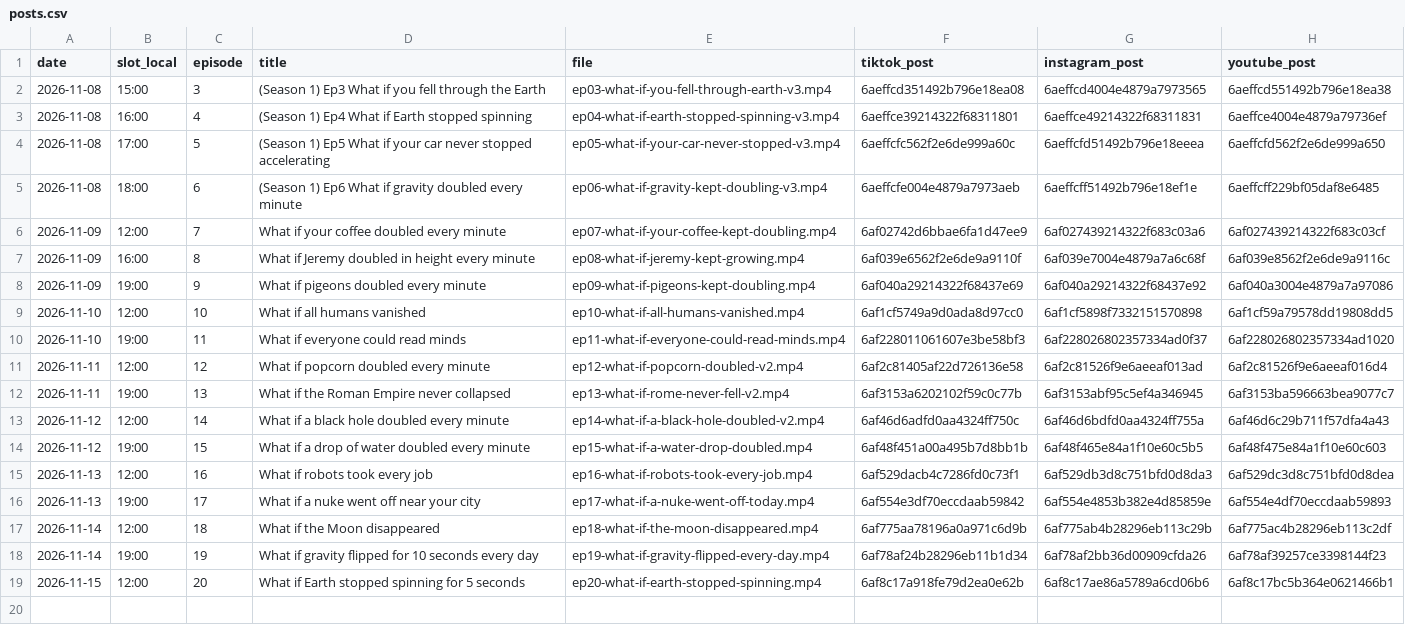
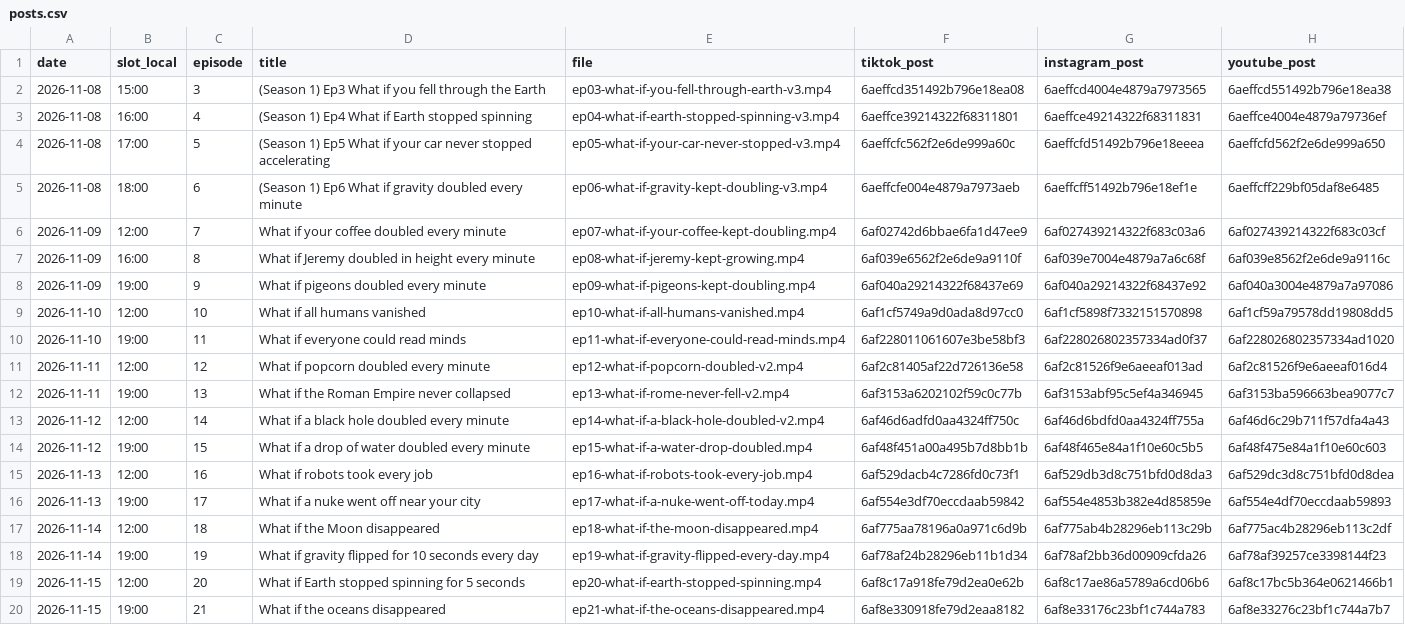
Before and after one commit to hayyankapila22-tech/whatif-studio, a CSV file: reports/posts.csv, drawn as a sheet.

```diff
--- a/reports/posts.csv
+++ b/reports/posts.csv
@@ -19 +19,2 @@ date,slot_local,episode,title,file,tiktok_post,instagram_post,youtube_post
 2026-11-15,12:00,20,What if Earth stopped spinning for 5 seconds,ep20-what-if-earth-stopped-spinning.mp4,6af8c17a918fe79d2ea0e62b,6af8c17ae86a5789a6cd06b6,6af8c17bc5b364e0621466b1
+2026-11-15,19:00,21,What if the oceans disappeared,ep21-what-if-the-oceans-disappeared.mp4,6af8e330918fe79d2eaa8182,6af8e33176c23bf1c744a783,6af8e33276c23bf1c744a7b7
```
Also changed, not shown: 2 other files.
